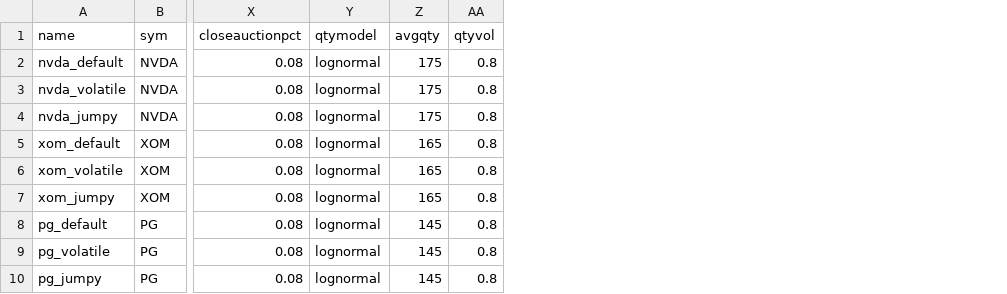
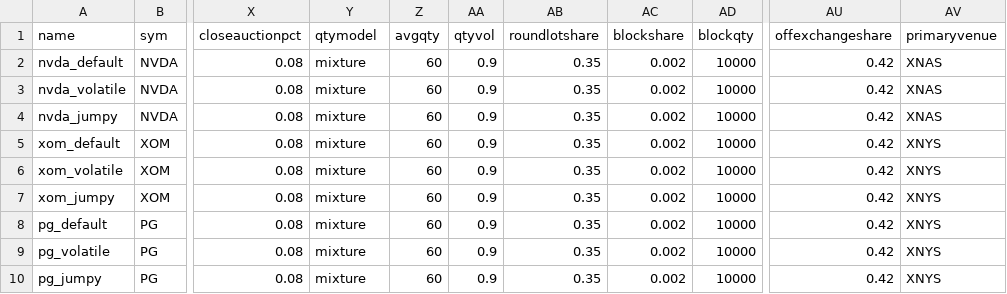
Before and after one commit to PhilSing24/kdbx-simtick, a CSV file: di/simtick/presets.csv, drawn as a sheet; only a part is shown, gaps mark what is left out; the diff names each change by its address in the sheet, - before the commit and + after, or states it on an @@ line.

```diff
--- a/di/simtick/presets.csv
+++ b/di/simtick/presets.csv
+column AB (roundlotshare), rows 2-10: all 0.35
+column AC (blockshare), rows 2-10: all 0.002
+column AD (blockqty), rows 2-10: all 10000
+column AU (offexchangeshare), rows 2-10: all 0.42
+column AV (primaryvenue), rows 2-10: XNAS | XNAS | XNAS | XNYS | XNYS | XNYS | XNYS | XNYS | XNYS
-Y2:Y10 (qtymodel): lognormal
+Y2:Y10 (qtymodel): mixture
-Z2:Z4 (avgqty): 175
+Z2:Z4 (avgqty): 60
-AA2:AA10 (qtyvol): 0.8
+AA2:AA10 (qtyvol): 0.9
-Z5:Z7 (avgqty): 165
+Z5:Z7 (avgqty): 60
-Z8:Z10 (avgqty): 145
+Z8:Z10 (avgqty): 60
```
Also changed, not shown: di/simcalendar/test.csv, di/simtick/test.csv, 3 other files.
